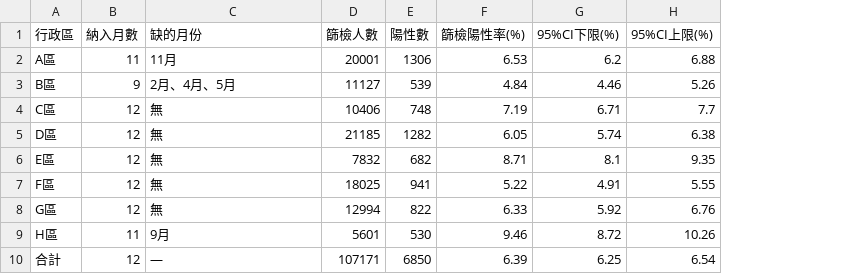
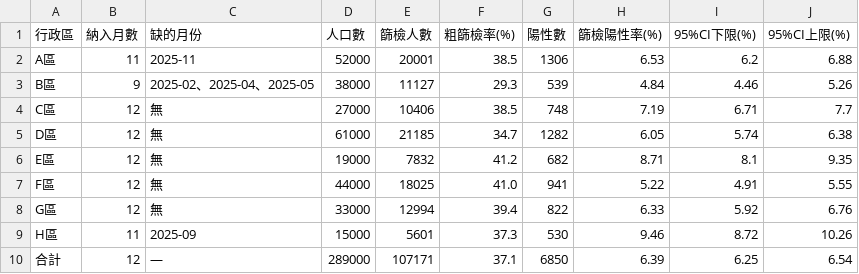
Before and after one commit to greengarden0925/Claude-Data-Analysis-Tutorial, a CSV file: docs/prebuilt/analysis_package/篩檢分析成果包_虛構/04_結果表格/表1_各區描述統計.csv, drawn as a sheet; the diff names each change by its address in the sheet, - before the commit and + after, or states it on an @@ line.

```diff
--- a/docs/prebuilt/analysis_package/篩檢分析成果包_虛構/04_結果表格/表1_各區描述統計.csv
+++ b/docs/prebuilt/analysis_package/篩檢分析成果包_虛構/04_結果表格/表1_各區描述統計.csv
+column D (人口數), rows 2-10: 52000 | 38000 | 27000 | 61000 | 19000 | 44000 | 33000 | 15000 | 289000
+column F (粗篩檢率(%)), rows 2-10: 38.5 | 29.3 | 38.5 | 34.7 | 41.2 | 41.0 | 39.4 | 37.3 | 37.1
-C2 (缺的月份): 11月
+C2 (缺的月份): 2025-11
-C3 (缺的月份): 2月、4月、5月
+C3 (缺的月份): 2025-02、2025-04、2025-05
-C9 (缺的月份): 9月
+C9 (缺的月份): 2025-09
```
Also changed, not shown: docs/prebuilt/analysis_package/篩檢分析成果包_虛構/02_清理後資料/修正與排除紀錄.csv, docs/prebuilt/analysis_package/篩檢分析成果包_虛構/04_結果表格/表5_兩兩比較_Holm校正.csv, 43 other files.
